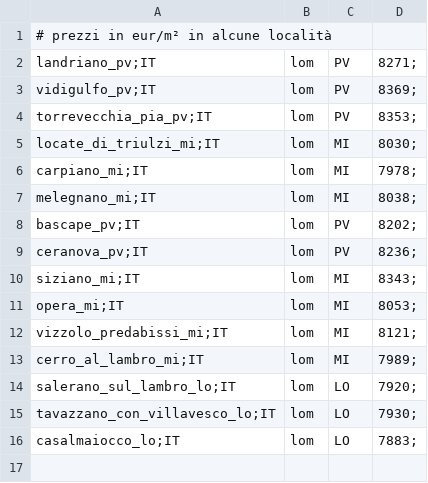
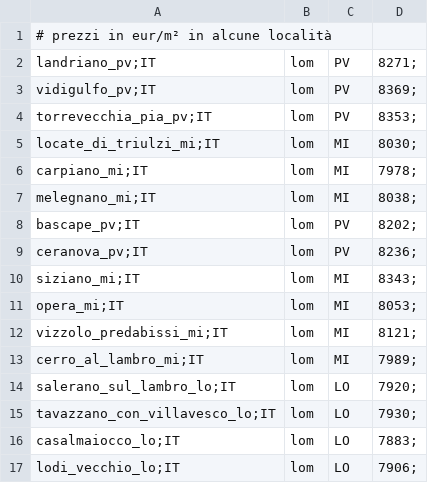
Before and after one commit to maxpsq/price-tracker, a CSV file: cfg/eom/re/buy/areas.csv, drawn as a sheet.

Commit message:
RE: Lodi Vecchio LO

```diff
--- a/cfg/eom/re/buy/areas.csv
+++ b/cfg/eom/re/buy/areas.csv
@@ -16 +16,2 @@ tavazzano_con_villavesco_lo;IT,lom,LO,7930;
 casalmaiocco_lo;IT,lom,LO,7883;
+lodi_vecchio_lo;IT,lom,LO,7906;
```
